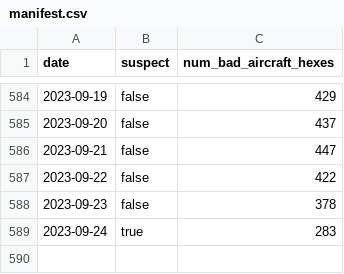
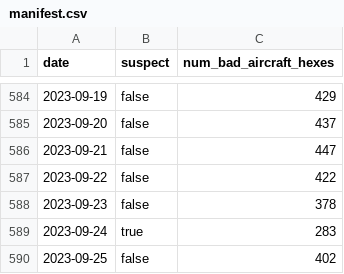
Before and after one commit to guofengji/gpsjam.org, a CSV file: public/data/manifest.csv, drawn as a sheet; only a part is shown, gaps mark what is left out.

Commit message:
Added new data.

```diff
--- a/public/data/manifest.csv
+++ b/public/data/manifest.csv
@@ -589 +589,2 @@ date,suspect,num_bad_aircraft_hexes
 2023-09-24,true,283
+2023-09-25,false,402
```
Also changed, not shown: 1 other file.
